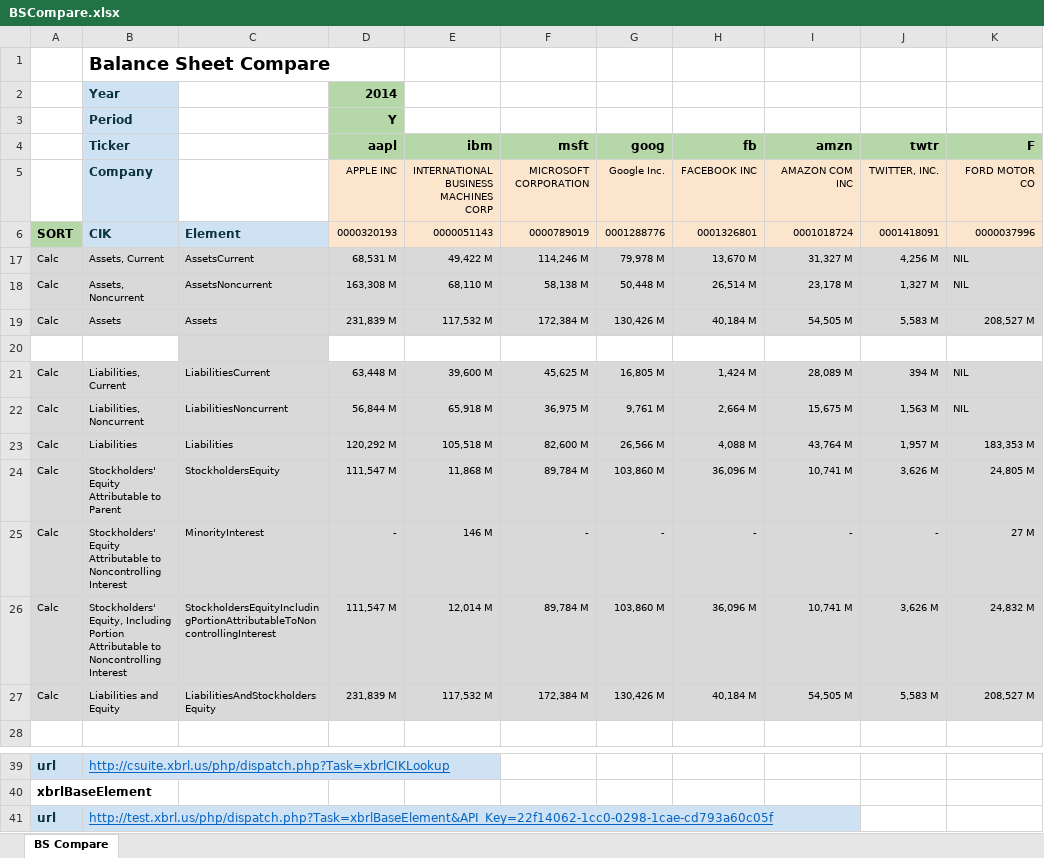
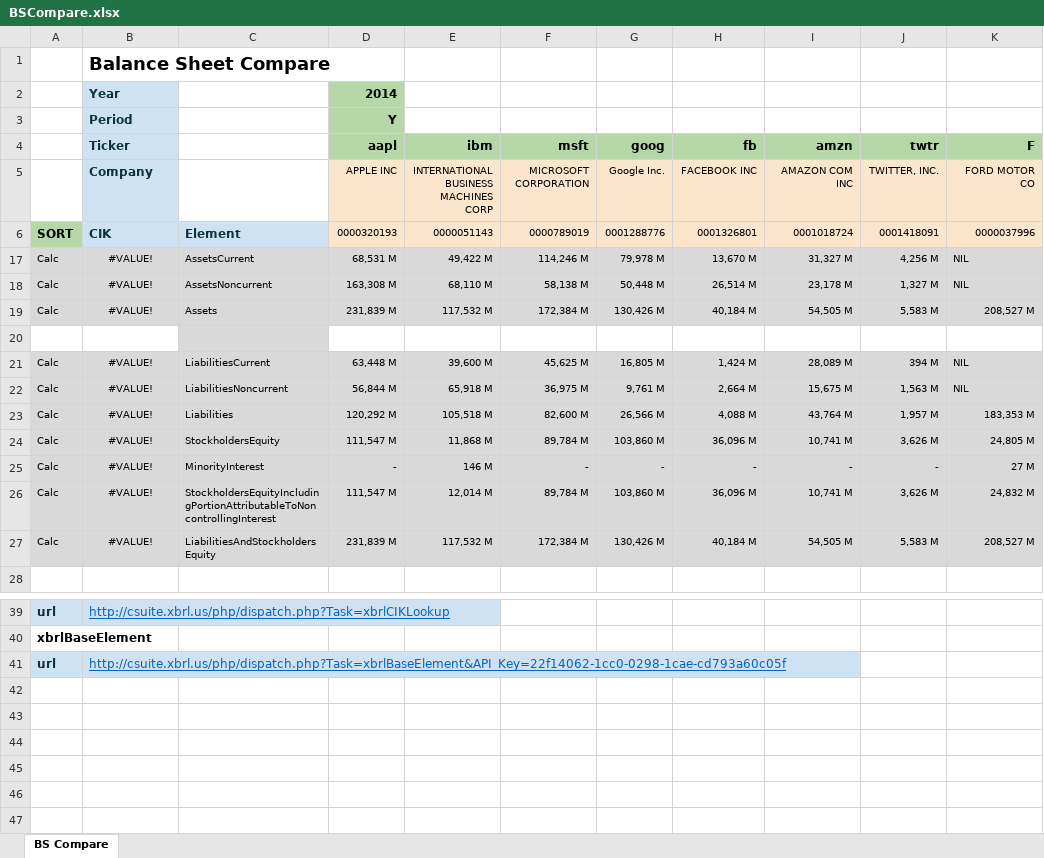
Before and after one commit to xbrlus/xbrl-api, an Excel workbook: templates/BalanceSheet/BSCompare.xlsx, sheet BS Compare, drawn as a sheet; only a part is shown, gaps mark what is left out; values as stored, in another font and other column widths than the file's, no borders; the diff names each change by its address in the sheet, - before the commit and + after, or states it on an @@ line.

Commit message:
Template Documentation

```diff
--- a/templates/BalanceSheet/BSCompare.xlsx (sheet BS Compare)
+++ b/templates/BalanceSheet/BSCompare.xlsx (sheet BS Compare)
-B17 (Ticker): Assets, Current
+B17 (Ticker): #VALUE!
-B17:B19 alignment: left
+B17:B19 alignment: center
-B18 (Ticker): Assets, Noncurrent
+B18 (Ticker): #VALUE!
-B19 (Ticker): Assets
+B19 (Ticker): #VALUE!
-B21 (Ticker): Liabilities, Current
+B21 (Ticker): #VALUE!
-B21:B27 alignment: left
+B21:B27 alignment: center
-B22 (Ticker): Liabilities, Noncurrent
+B22 (Ticker): #VALUE!
-B23 (Ticker): Liabilities
+B23 (Ticker): #VALUE!
-B24 (Ticker): Stockholders' Equity Attributable to Parent
+B24 (Ticker): #VALUE!
-B25 (Ticker): Stockholders' Equity Attributable to Noncontrolling Interest
+B25 (Ticker): #VALUE!
-B26 (Ticker): Stockholders' Equity, Including Portion Attributable to Noncontrolling Interest
+B26 (Ticker): #VALUE!
-B27 (Ticker): Liabilities and Equity
+B27 (Ticker): #VALUE!
-B41 (Ticker): http://test.xbrl.us/php/dispatch.php?Task=xbrlBaseElement&API_Key=22f14062-1cc0-0298-1cae-cd793a60c05f
+B41 (Ticker): http://csuite.xbrl.us/php/dispatch.php?Task=xbrlBaseElement&API_Key=22f14062-1cc0-0298-1cae-cd793a60c05f
```
Also changed, not shown: hidden cells.
